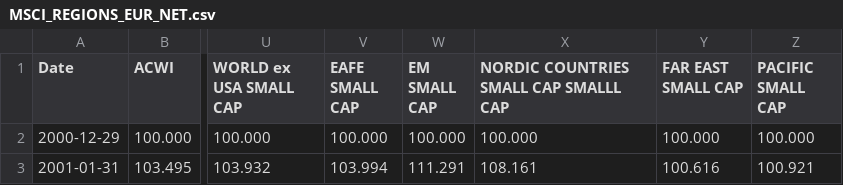
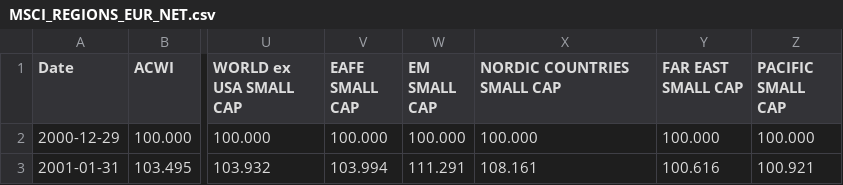
Before and after one commit to jumping2000/Quants, a CSV file: msci_ftse/MSCI_REGIONS_EUR_NET.csv, drawn as a sheet; only a part is shown, gaps mark what is left out; the diff names each change by its address in the sheet, - before the commit and + after, or states it on an @@ line.

Commit message:
Update MSCI_REGIONS_EUR_NET.csv

```diff
--- a/msci_ftse/MSCI_REGIONS_EUR_NET.csv
+++ b/msci_ftse/MSCI_REGIONS_EUR_NET.csv
-X1: NORDIC COUNTRIES SMALL CAP SMALLL CAP
+X1: NORDIC COUNTRIES SMALL CAP
```
